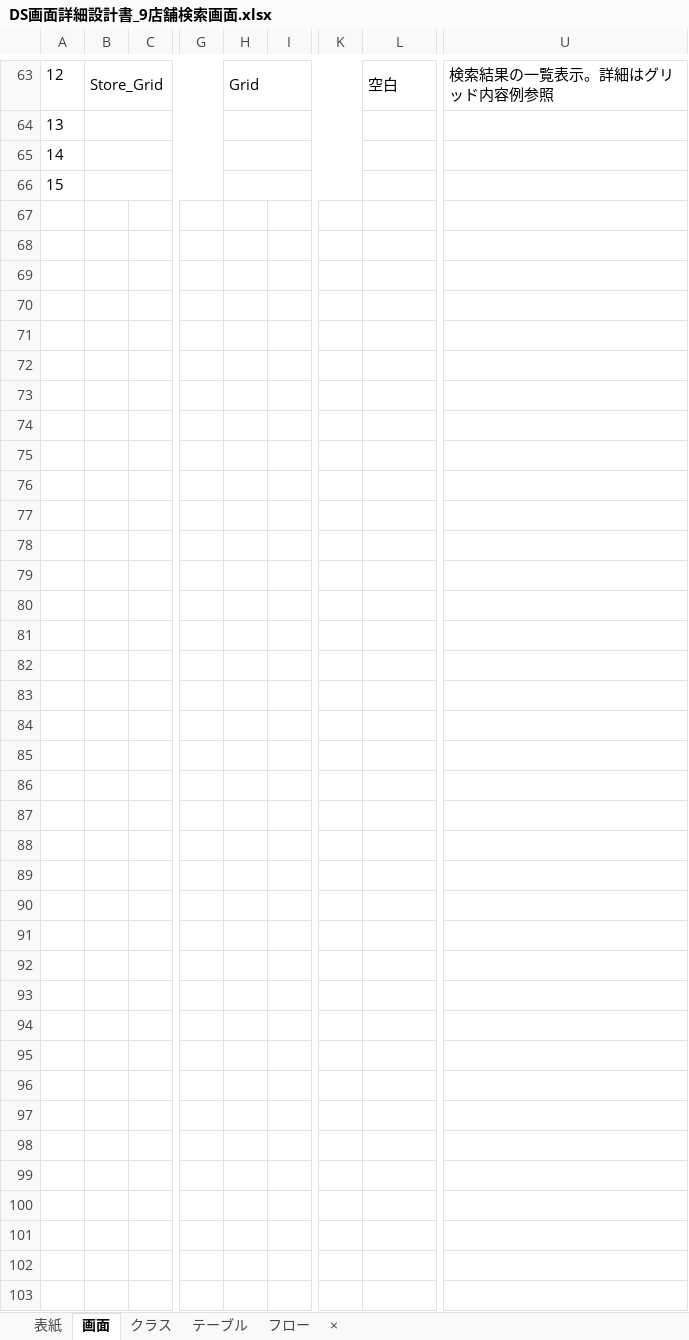
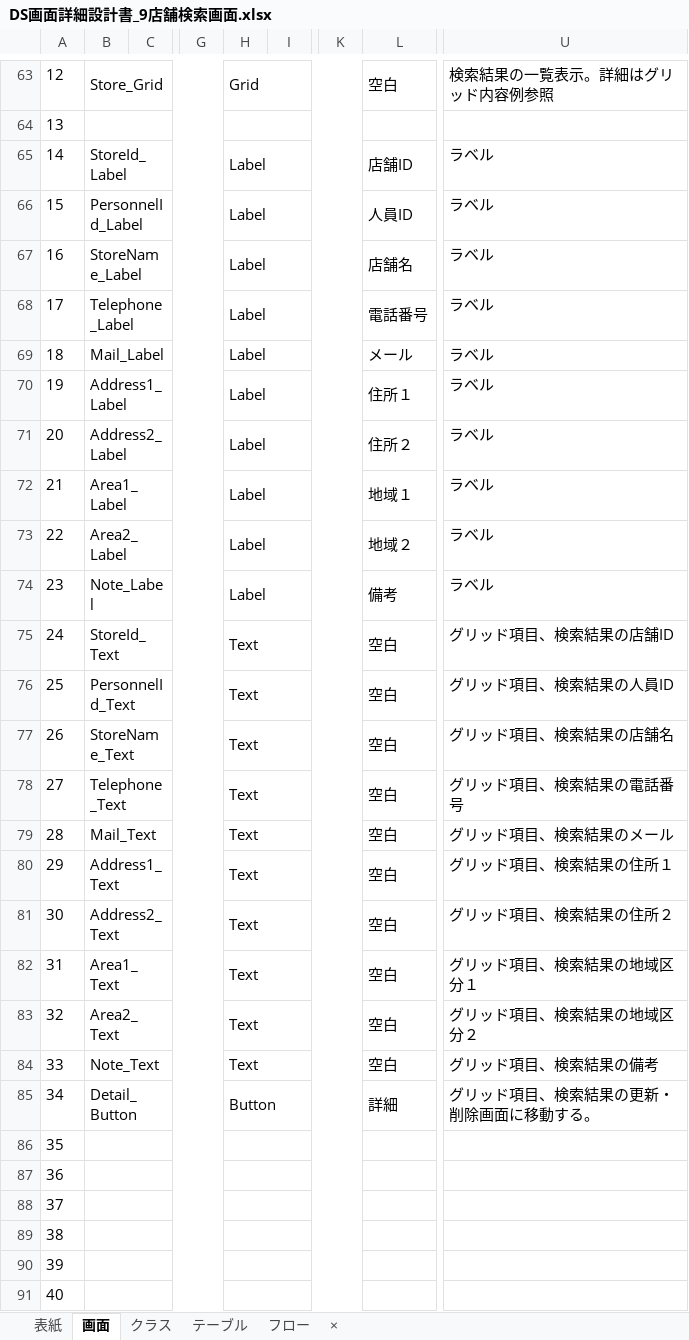
Before and after one commit to HasegawaTakatune/DeliverySystem, an Excel workbook: DS/001_設計書/002_詳細設計書/DS画面詳細設計書_9店舗検索画面.xlsx, sheet 画面, drawn as a sheet; only a part is shown, gaps mark what is left out; values as stored, in another font and other column widths than the file's, no borders; charts and pictures not drawn; addresses are those after the commit; rows hold the shown columns only; the diff names each change by its address in the sheet, - before the commit and + after, or states it on an @@ line.

```diff
--- a/DS/001_設計書/002_詳細設計書/DS画面詳細設計書_9店舗検索画面.xlsx (sheet 画面)
+++ b/DS/001_設計書/002_詳細設計書/DS画面詳細設計書_9店舗検索画面.xlsx (sheet 画面)
+row 65: 14 | StoreId_Label |  |  | Label |  |  | 店舗ID | ラベル
+row 66: 15 | PersonnelId_Label |  |  | Label |  |  | 人員ID | ラベル
+row 67: 16 | StoreName_Label |  |  | Label |  |  | 店舗名 | ラベル
+row 68: 17 | Telephone_Label |  |  | Label |  |  | 電話番号 | ラベル
+row 69: 18 | Mail_Label |  |  | Label |  |  | メール | ラベル
+row 70: 19 | Address1_Label |  |  | Label |  |  | 住所１ | ラベル
+row 71: 20 | Address2_Label |  |  | Label |  |  | 住所２ | ラベル
+row 72: 21 | Area1_Label |  |  | Label |  |  | 地域１ | ラベル
+row 73: 22 | Area2_Label |  |  | Label |  |  | 地域２ | ラベル
+row 74: 23 | Note_Label |  |  | Label |  |  | 備考 | ラベル
+row 75: 24 | StoreId_Text |  |  | Text |  |  | 空白 | グリッド項目、検索結果の店舗ID
+row 76: 25 | PersonnelId_Text |  |  | Text |  |  | 空白 | グリッド項目、検索結果の人員ID
+row 77: 26 | StoreName_Text |  |  | Text |  |  | 空白 | グリッド項目、検索結果の店舗名
+row 78: 27 | Telephone_Text |  |  | Text |  |  | 空白 | グリッド項目、検索結果の電話番号
+row 79: 28 | Mail_Text |  |  | Text |  |  | 空白 | グリッド項目、検索結果のメール
+row 80: 29 | Address1_Text |  |  | Text |  |  | 空白 | グリッド項目、検索結果の住所１
+row 81: 30 | Address2_Text |  |  | Text |  |  | 空白 | グリッド項目、検索結果の住所２
+row 82: 31 | Area1_Text |  |  | Text |  |  | 空白 | グリッド項目、検索結果の地域区分１
+row 83: 32 | Area2_Text |  |  | Text |  |  | 空白 | グリッド項目、検索結果の地域区分２
+row 84: 33 | Note_Text |  |  | Text |  |  | 空白 | グリッド項目、検索結果の備考
+row 85: 34 | Detail_Button |  |  | Button |  |  | 詳細 | グリッド項目、検索結果の更新・削除画面に移動する。
@@ column A renumbered between rows 86 and 87 @@
+row 88: 37
+row 89: 38
+row 90: 39
+row 91: 40
```
Also changed, not shown: sheet 表紙, charts or pictures, DS/001_設計書/002_詳細設計書/DS画面詳細設計書_10店舗更新・削除画面.xlsx, DS/001_設計書/002_詳細設計書/DS画面詳細設計書_3人員登録画面.xlsx, 5 other files.
